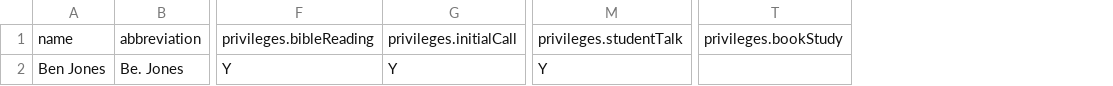
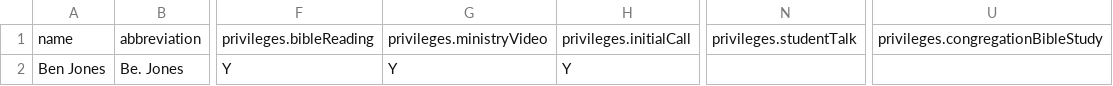
Before and after one commit to BenShelton/oclm-planner, a CSV file: sample.csv, drawn as a sheet; only a part is shown, gaps mark what is left out; removed rows and columns are numbered as before the commit, all else as after; the diff names each change by its address in the sheet, - before the commit and + after, or states it on an @@ line.

Commit message:
harmonise privilege types across the app

```diff
--- a/sample.csv
+++ b/sample.csv
+column G, rows 1-2: privileges.ministryVideo | Y
-column T, row 1: privileges.bookStudy
+column U, row 1: privileges.congregationBibleStudy
-N2: Y
+N2: (empty)
```
Also changed, not shown: 3 other files.
